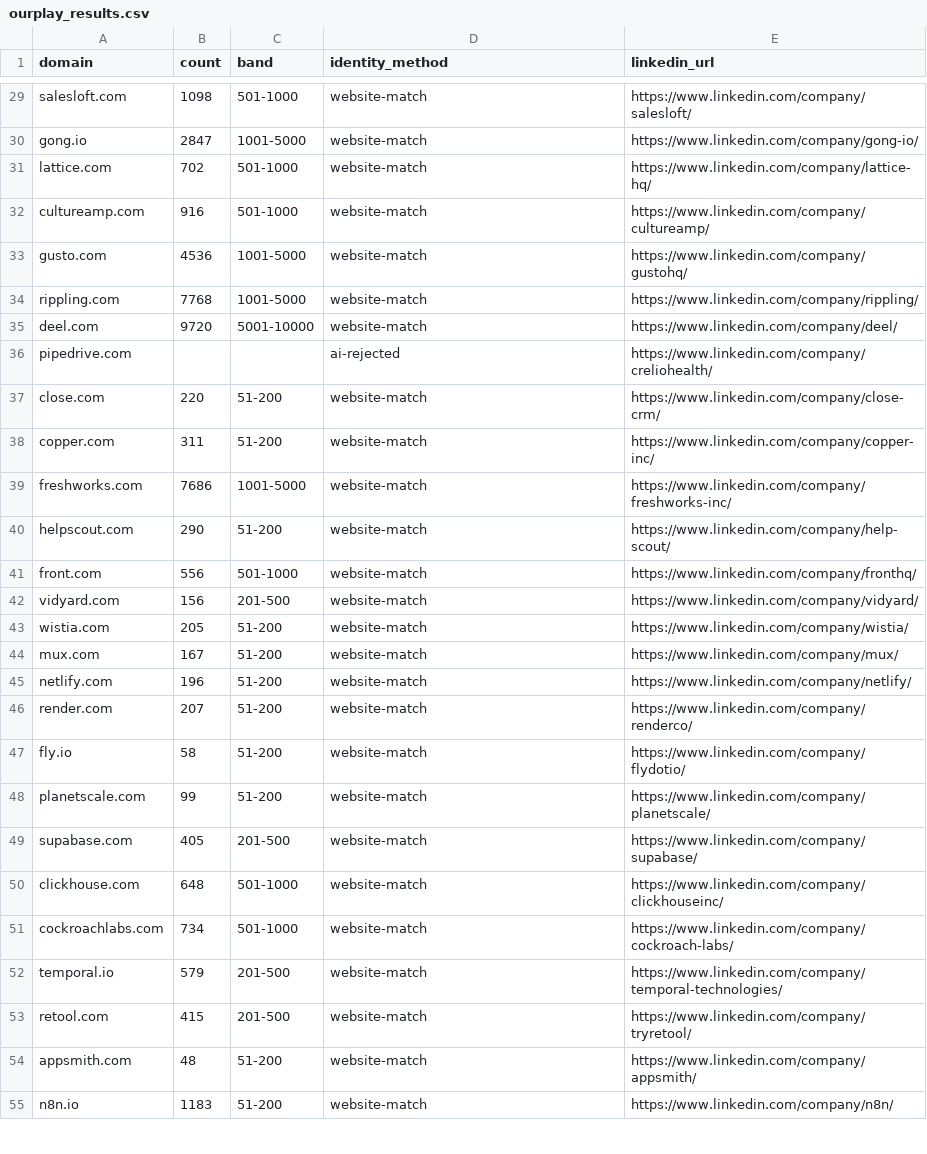
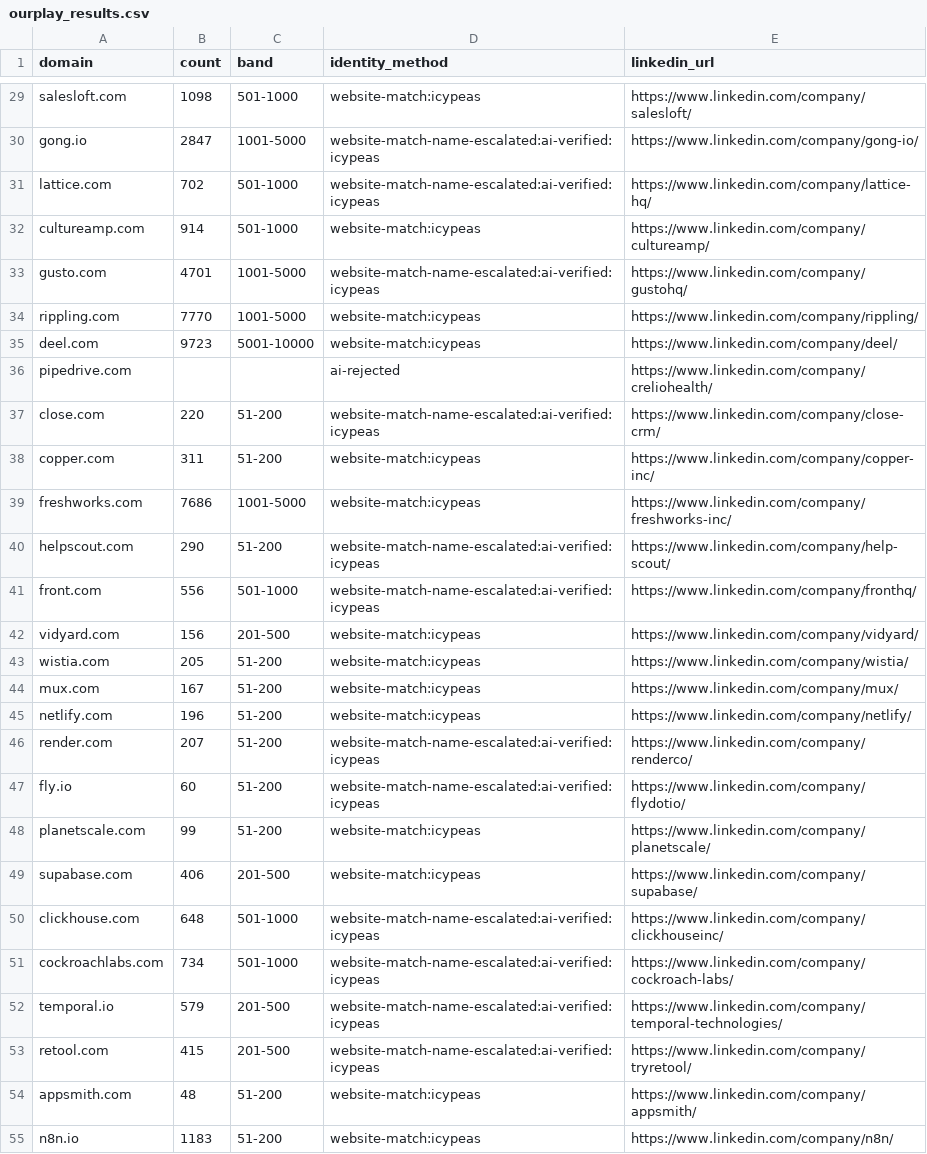
Before and after one commit to jtuwiner99/claude-code-crm-cleanup, a CSV file: benchmark/ourplay_results.csv, drawn as a sheet; only a part is shown, gaps mark what is left out; the diff covers the shown part only; the diff names each change by its address in the sheet, - before the commit and + after, or states it on an @@ line.

Commit message:
benchmark: add exa_only and harvest_search as contestants, plus truth corrections
Two resolver-only contestants measured across the full 100, to settle whether
icypeas earns its price as the primary URL resolver. It does not:

  exa_only         100/100 answered, 98.0% correct, $0.70/100
  harvest_search    75/100 answered, 97.3% correct, $0.10/100
  icypeas          100/100 answered, 92.0% correct, $1.50/100

Head to head on rows where they disagree, exa is right and icypeas wrong on 6,
and there is not one row where icypeas is right and exa wrong. Exa strictly
dominates it at half the price.

Ground truth corrections for close.com, copper.com and cal.com are included
(the console appends, last row wins). clay.com is still pending a correction:
the owner has confirmed grow-with-clay is right where the recorded truth says
clay-run, so that row currently scores against us, against exa, and against
harvest_search simultaneously.

ourplay_results.csv holds the real run output. A hand-merged what-if version
showing the score with the merge bug fixed was deliberately NOT committed.

```diff
--- a/benchmark/ourplay_results.csv
+++ b/benchmark/ourplay_results.csv
-D29 (identity_method): website-match
+D29 (identity_method): website-match:icypeas
-D30:D31 (identity_method): website-match
+D30:D31 (identity_method): website-match-name-escalated:ai-verified:icypeas
-B32 (count): 916
+B32 (count): 914
-D32 (identity_method): website-match
+D32 (identity_method): website-match:icypeas
-B33 (count): 4536
+B33 (count): 4701
-D33 (identity_method): website-match
+D33 (identity_method): website-match-name-escalated:ai-verified:icypeas
-B34 (count): 7768
+B34 (count): 7770
-D34:D35 (identity_method): website-match
+D34:D35 (identity_method): website-match:icypeas
-B35 (count): 9720
+B35 (count): 9723
-D37 (identity_method): website-match
+D37 (identity_method): website-match-name-escalated:ai-verified:icypeas
-D38:D39 (identity_method): website-match
+D38:D39 (identity_method): website-match:icypeas
-D40:D41 (identity_method): website-match
+D40:D41 (identity_method): website-match-name-escalated:ai-verified:icypeas
-D42:D45 (identity_method): website-match
+D42:D45 (identity_method): website-match:icypeas
-D46:D47 (identity_method): website-match
+D46:D47 (identity_method): website-match-name-escalated:ai-verified:icypeas
-B47 (count): 58
+B47 (count): 60
-D48:D49 (identity_method): website-match
+D48:D49 (identity_method): website-match:icypeas
-B49 (count): 405
+B49 (count): 406
-D50:D53 (identity_method): website-match
+D50:D53 (identity_method): website-match-name-escalated:ai-verified:icypeas
-D54:D55 (identity_method): website-match
+D54:D55 (identity_method): website-match:icypeas
```
Also changed, not shown: 98 edited cells elsewhere in this file, 2 other files.
